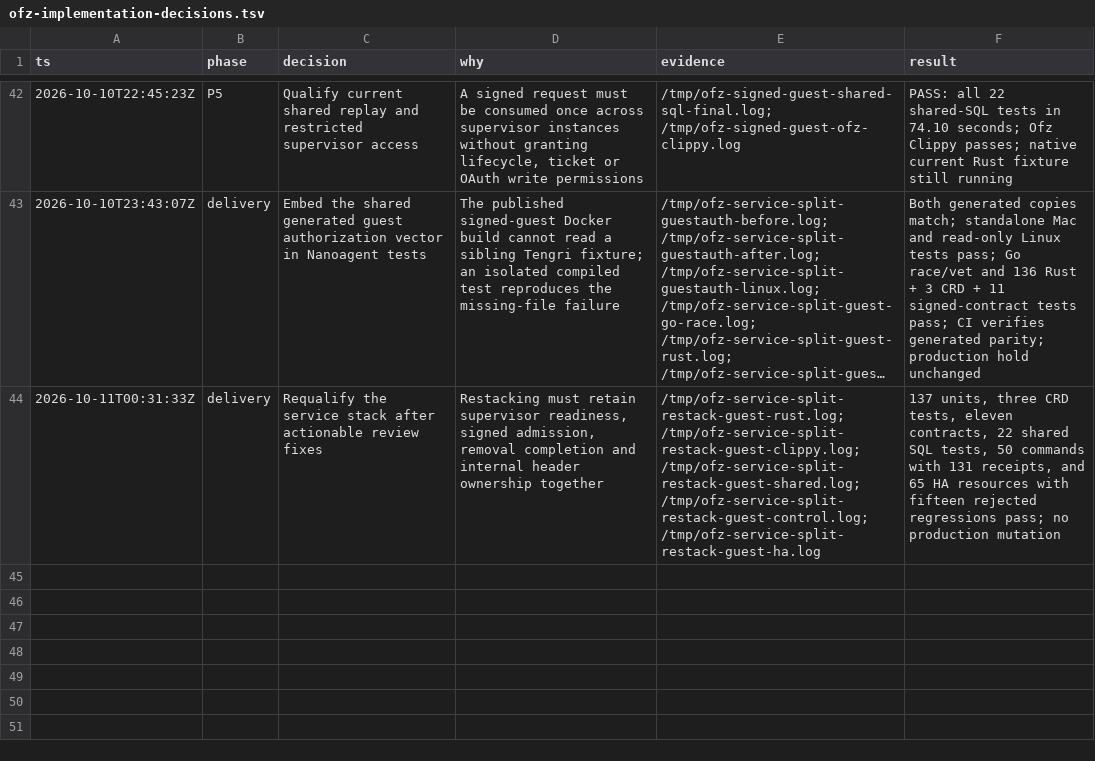
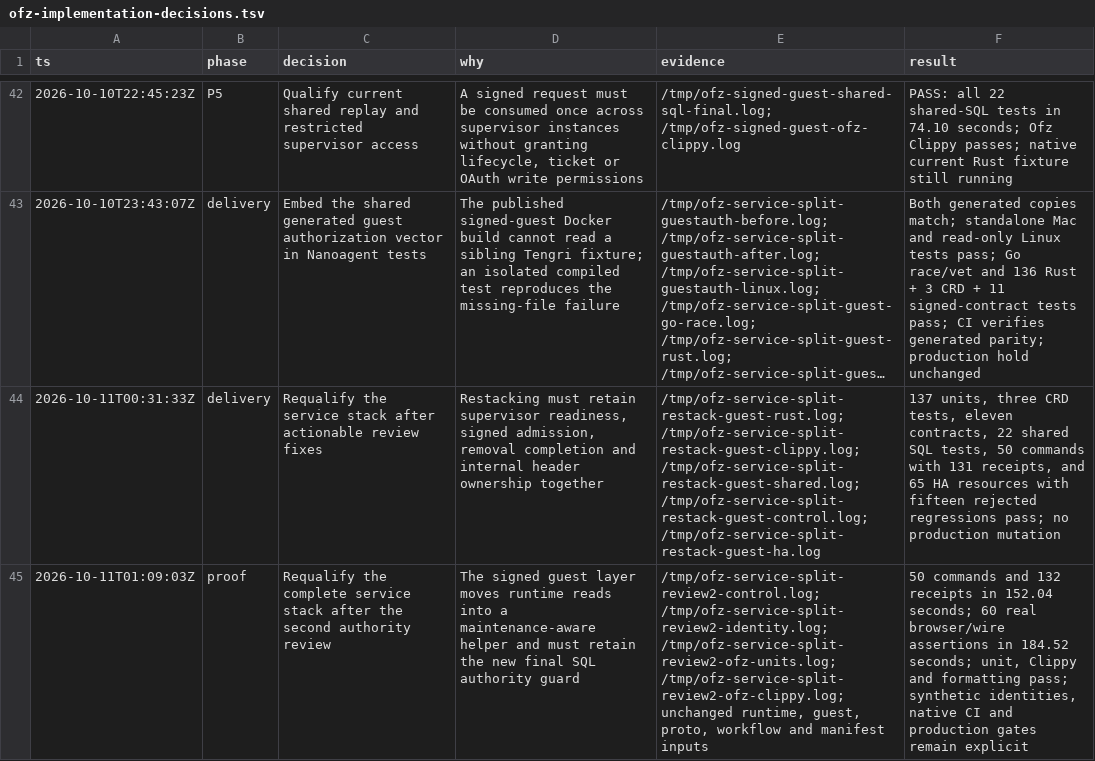
Before and after one commit to gregkonush/lab, a TSV file: docs/tengri/ofz-implementation-decisions.tsv, drawn as a sheet; only a part is shown, gaps mark what is left out; long unchanged cells end in …; the diff names each change by its address in the sheet, - before the commit and + after, or states it on an @@ line.

Commit message:
test(ofz): qualify the service split after authority review

```diff
--- a/docs/tengri/ofz-implementation-decisions.tsv
+++ b/docs/tengri/ofz-implementation-decisions.tsv
+row 45: 2026-10-11T01:09:03Z | proof | Requalify the complete service stack after the second authority review | The signed guest layer moves runtime reads into a maintenance-aware helper and must retain the new final SQL authority guard | /tmp/ofz-service-split-review2-control.log; /tmp/ofz-service-split-review2-identity.log; /tmp/ofz-service-split-review2-ofz-units.log; /tmp/ofz-service-split-review2-ofz-clippy.log; unchanged runtime, guest, proto, workflow and manifest inputs | 50 commands and 132 receipts in 152.04 seconds; 60 real browser/wire assertions in 184.52 seconds; unit, Clippy and formatting pass; synthetic identities, native CI and production gates remain explicit
```
